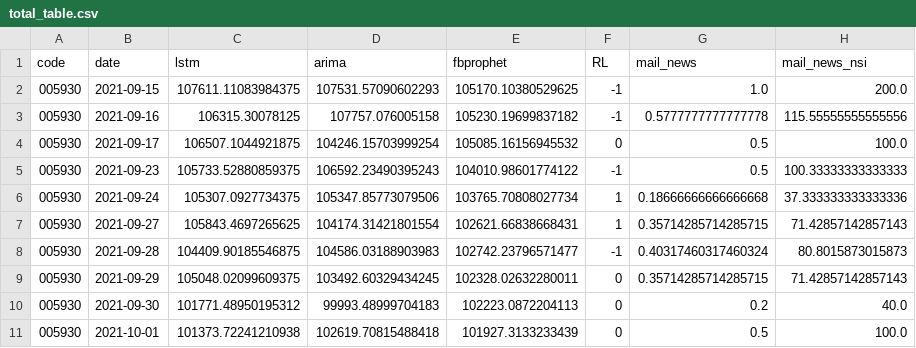
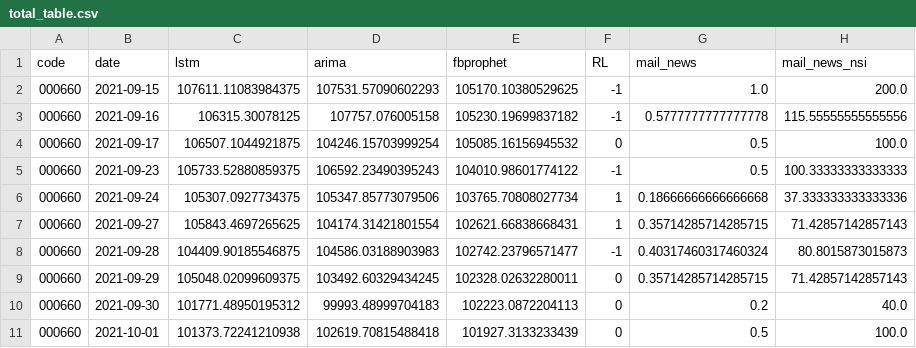
Before and after one commit to chaerui7967/stock_predict_news_and_youtube, a CSV file: result/sk하이닉스/total_table.csv, drawn as a sheet; only a part is shown; the diff names each change by its address in the sheet, - before the commit and + after, or states it on an @@ line.

```diff
--- a/result/sk하이닉스/total_table.csv
+++ b/result/sk하이닉스/total_table.csv
-A2:A11 (code): 005930
+A2:A11 (code): 000660
```
Also changed, not shown: result/sk하이닉스/hy_table_ud.csv, 2 other files.
